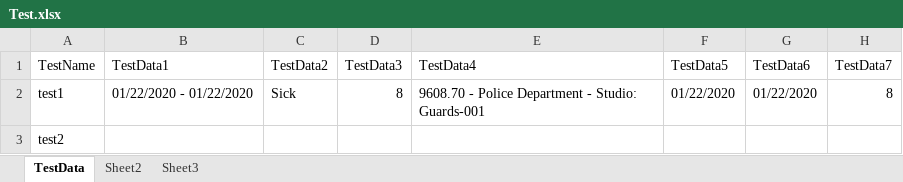
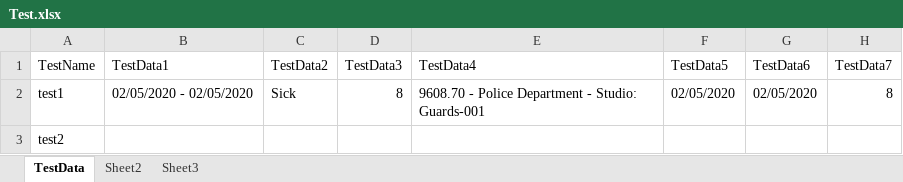
Before and after one commit to debmsbi/fox.webautomation.com, an Excel workbook: target/test-classes/Test.xlsx, sheet TestData, drawn as a sheet; only a part is shown; values as stored, in another font and other column widths than the file's, no borders; the diff names each change by its address in the sheet, - before the commit and + after, or states it on an @@ line.

```diff
--- a/target/test-classes/Test.xlsx (sheet TestData)
+++ b/target/test-classes/Test.xlsx (sheet TestData)
-B2 (TestData1): 01/22/2020 - 01/22/2020
+B2 (TestData1): 02/05/2020 - 02/05/2020
-F2 (TestData5): 01/22/2020
+F2 (TestData5): 02/05/2020
-G2 (TestData6): 01/22/2020
+G2 (TestData6): 02/05/2020
```
Also changed, not shown: 12 other files.
